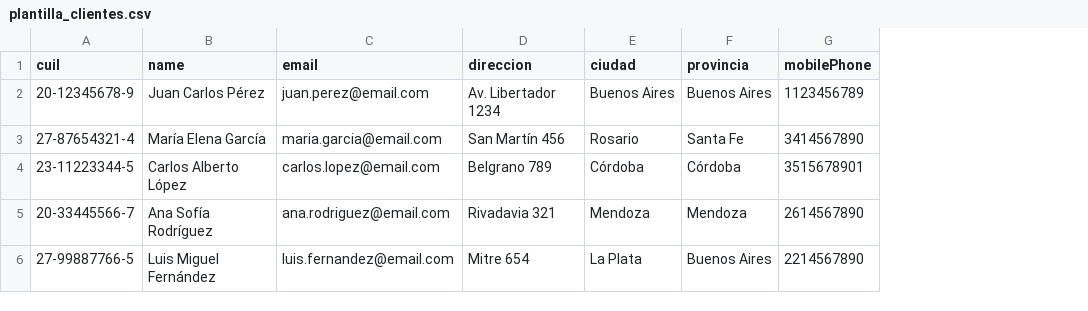
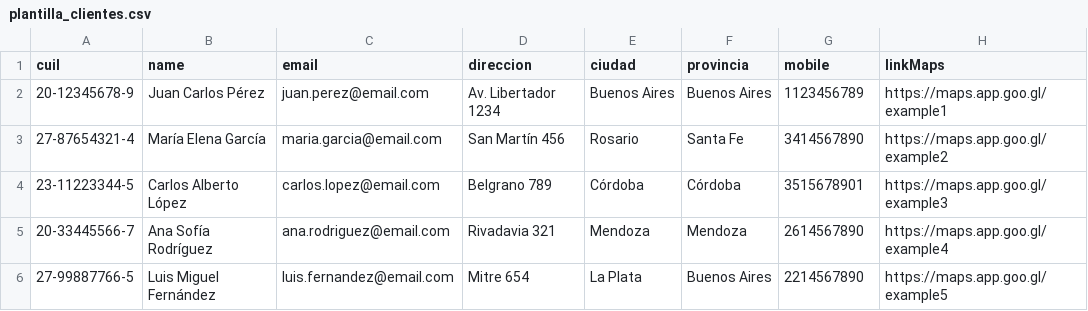
Before and after one commit to Mlobeto/QLInmobiliaria, a CSV file: plantilla_clientes.csv, drawn as a sheet; the diff names each change by its address in the sheet, - before the commit and + after, or states it on an @@ line.

```diff
--- a/plantilla_clientes.csv
+++ b/plantilla_clientes.csv
+column H (linkMaps), rows 2-6: https://maps.app.goo.gl/example1 | https://maps.app.goo.gl/example2 | https://maps.app.goo.gl/example3 | https://maps.app.goo.gl/example4 | https://maps.app.goo.gl/example5
-G1: mobilePhone
+G1: mobile
```
Also changed, not shown: clientes_a_importar.csv, 22 other files.
